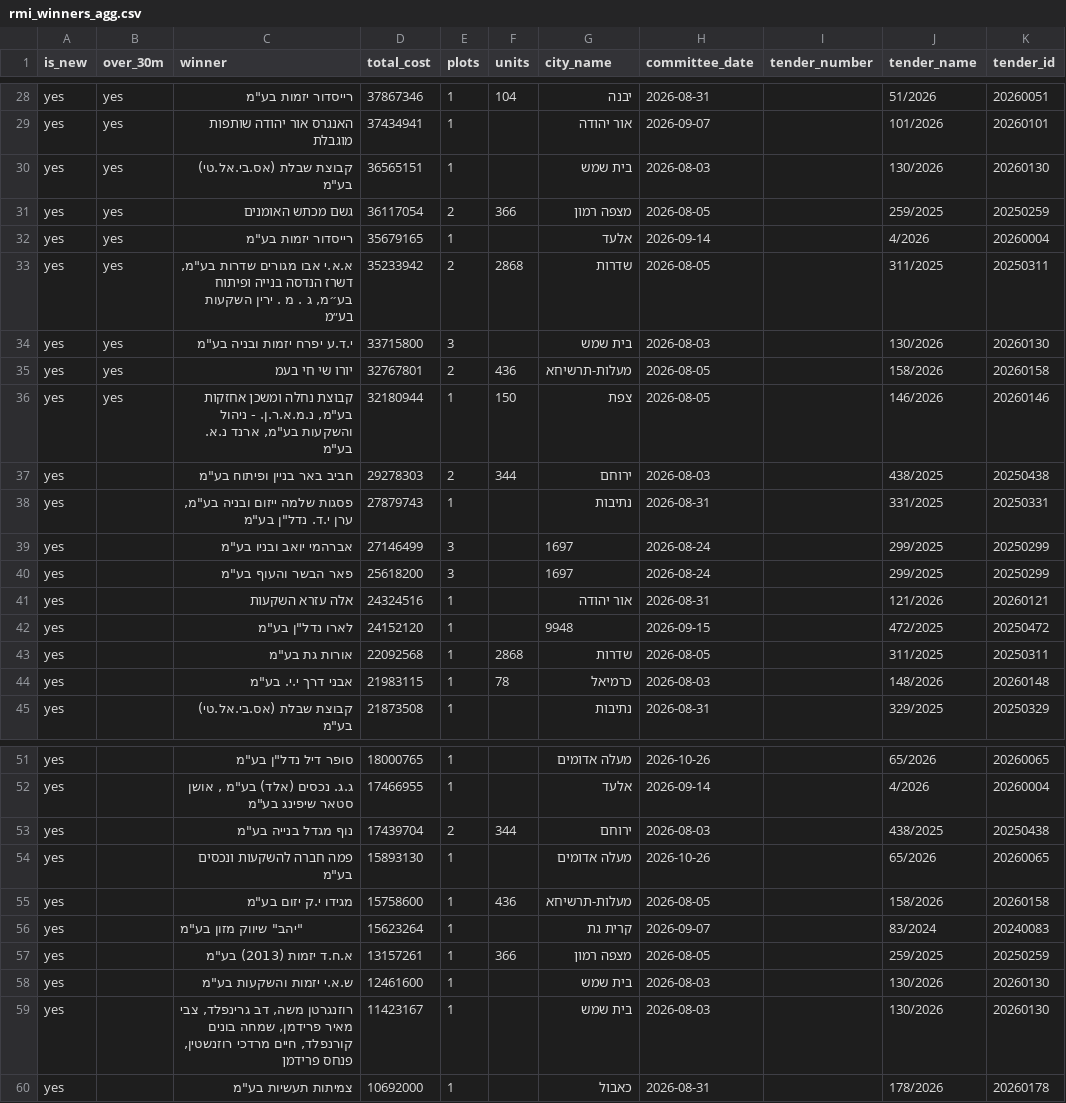
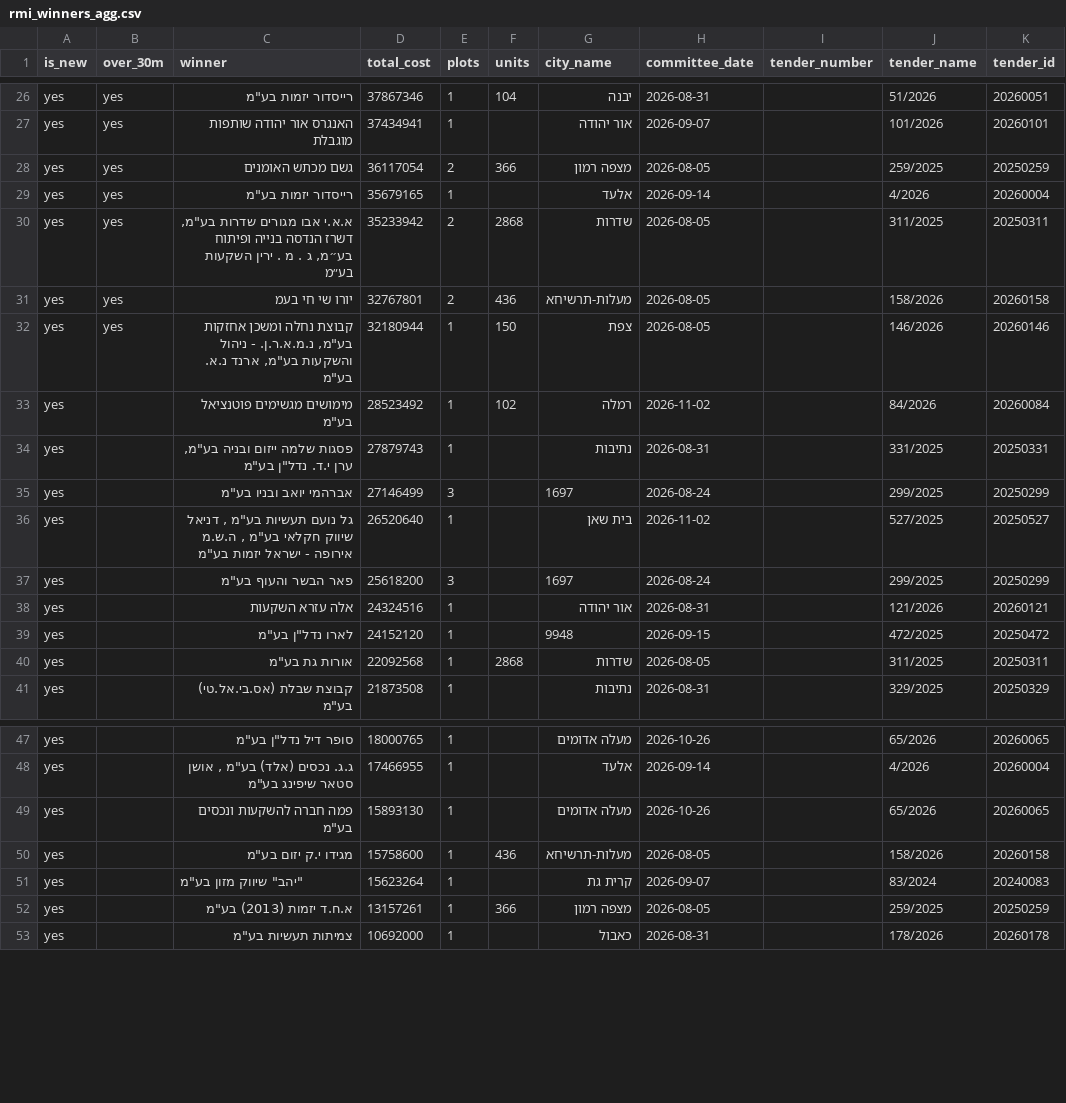
Before and after one commit to AvivRosario/rosario-feeds-data, a CSV file: data/latest/rmi_winners_agg.csv, drawn as a sheet; only a part is shown, gaps mark what is left out; the diff covers the shown part only.

```diff
--- a/data/latest/rmi_winners_agg.csv
+++ b/data/latest/rmi_winners_agg.csv
@@ -29,3 +27,2 @@ yes,yes,"רייסדור יזמות בע""מ",37867346,1,104,יבנה,2026-08-31,
 yes,yes,האנגרס אור יהודה שותפות מוגבלת,37434941,1,,אור יהודה,2026-09-07,,101/2026,20260101
-yes,yes,"קבוצת שבלת (אס.בי.אל.טי) בע""מ",36565151,1,,בית שמש,2026-08-03,,130/2026,20260130
 yes,yes,גשם מכתש האומנים,36117054,2,366,מצפה רמון,2026-08-05,,259/2025,20250259
@@ -33,8 +30,8 @@ yes,yes,"רייסדור יזמות בע""מ",35679165,1,,אלעד,2026-09-14,,4/
 yes,yes,"א.א.י אבו מגורים שדרות בע""מ, דשרז הנדסה בנייה ופיתוח בע״מ, ג . מ . ירין השקעות בע״מ",35233942,2,2868,שדרות,2026-08-05,,311/2025,20250311
-yes,yes,"י.ד.ע יפרח יזמות ובניה בע""מ",33715800,3,,בית שמש,2026-08-03,,130/2026,20260130
 yes,yes,יורו שי חי בעמ,32767801,2,436,מעלות-תרשיחא,2026-08-05,,158/2026,20260158
 yes,yes,"קבוצת נחלה ומשכן אחזקות בע""מ, נ.מ.א.ר.ן. - ניהול והשקעות בע""מ, ארנד נ.א. בע""מ",32180944,1,150,צפת,2026-08-05,,146/2026,20260146
-yes,,"חביב באר בניין ופיתוח בע""מ",29278303,2,344,ירוחם,2026-08-03,,438/2025,20250438
+yes,,"מימושים מגשימים פוטנציאל בע""מ",28523492,1,102,רמלה,2026-11-02,,84/2026,20260084
 yes,,"פסגות שלמה ייזום ובניה בע""מ, ערן י.ד. נדל""ן בע""מ",27879743,1,,נתיבות,2026-08-31,,331/2025,20250331
 yes,,"אברהמי יואב ובניו בע""מ",27146499,3,,1697,2026-08-24,,299/2025,20250299
+yes,,"גל נועם תעשיות בע""מ , דניאל שיווק חקלאי בע""מ , ה.ש.מ אירופה - ישראל יזמות בע""מ",26520640,1,,בית שאן,2026-11-02,,527/2025,20250527
 yes,,"פאר הבשר והעוף בע""מ",25618200,3,,1697,2026-08-24,,299/2025,20250299
@@ -43,3 +40,2 @@ yes,,"לארו נדל""ן בע""מ",24152120,1,,9948,2026-09-15,,472/2025,202504
 yes,,"אורות גת בע""מ",22092568,1,2868,שדרות,2026-08-05,,311/2025,20250311
-yes,,"אבני דרך י.י. בע""מ",21983115,1,78,כרמיאל,2026-08-03,,148/2026,20260148
 yes,,"קבוצת שבלת (אס.בי.אל.טי) בע""מ",21873508,1,,נתיבות,2026-08-31,,329/2025,20250329
@@ -52,3 +48,2 @@ yes,,"סופר דיל נדל""ן בע""מ",18000765,1,,מעלה אדומים,202
 yes,,"ג.ג. נכסים (אלד) בע""מ , אושן סטאר שיפינג בע""מ",17466955,1,,אלעד,2026-09-14,,4/2026,20260004
-yes,,"נוף מגדל בנייה בע""מ",17439704,2,344,ירוחם,2026-08-03,,438/2025,20250438
 yes,,"פמה חברה להשקעות ונכסים בע""מ",15893130,1,,מעלה אדומים,2026-10-26,,65/2026,20260065
@@ -57,4 +52,2 @@ yes,,"""יהב"" שיווק מזון בע""מ",15623264,1,,קרית גת,2026-09
 yes,,"א.ח.ד יזמות (2013) בע""מ",13157261,1,366,מצפה רמון,2026-08-05,,259/2025,20250259
-yes,,"ש.א.י יזמות והשקעות בע""מ",12461600,1,,בית שמש,2026-08-03,,130/2026,20260130
-yes,,"רוזנגרטן משה, דב גרינפלד, צבי מאיר פרידמן, שמחה בונים קורנפלד, חיים מרדכי רוזנשטין, פנחס פרידמן",11423167,1,,בית שמש,2026-08-03,,130/2026,20260130
 yes,,"צמיתות תעשיות בע""מ",10692000,1,,כאבול,2026-08-31,,178/2026,20260178
```
Also changed, not shown: 3 removed rows elsewhere in this file, data/latest/registrar_changes_90d_all.csv, data/latest/registrar_mergers_90d.csv, 14 other files.
